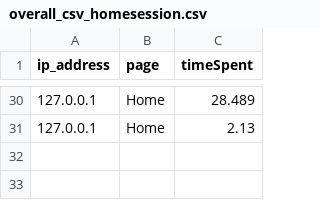
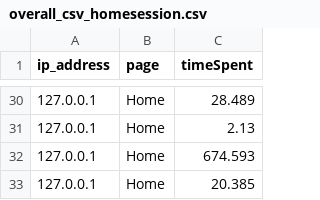
Before and after one commit to tushargatthewar/ISRO-UserBehaviourAnalysis, a CSV file: overall_csv_homesession.csv, drawn as a sheet; only a part is shown, gaps mark what is left out; the diff names each change by its address in the sheet, - before the commit and + after, or states it on an @@ line.

```diff
--- a/overall_csv_homesession.csv
+++ b/overall_csv_homesession.csv
+row 32: 127.0.0.1 | Home | 674.593
+row 33: 127.0.0.1 | Home | 20.385
```
Also changed, not shown: home_user_activity.csv, overallhomedata.csv, 3 other files.
